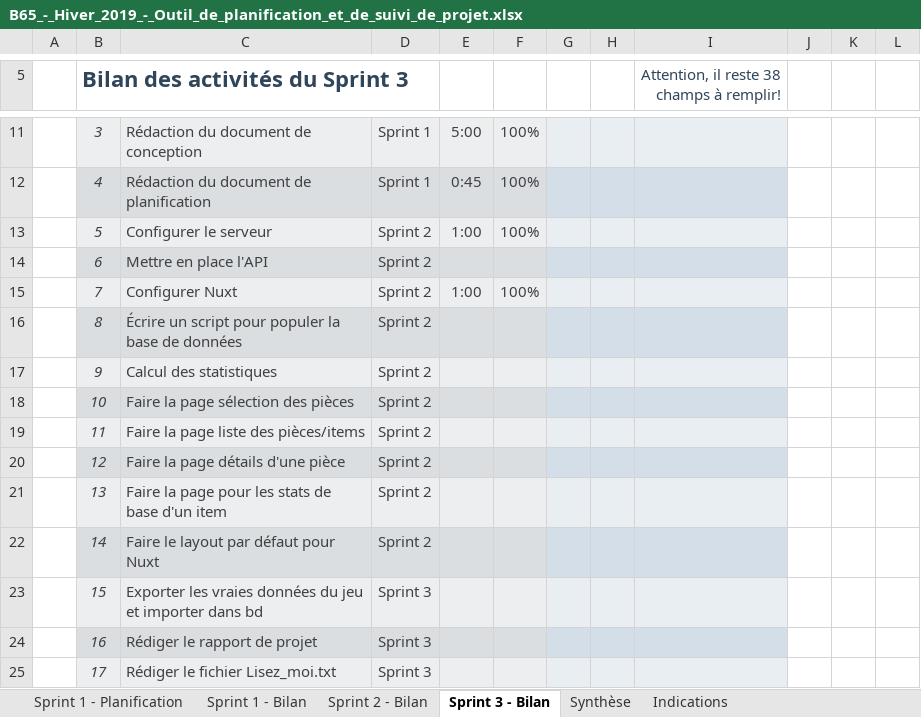
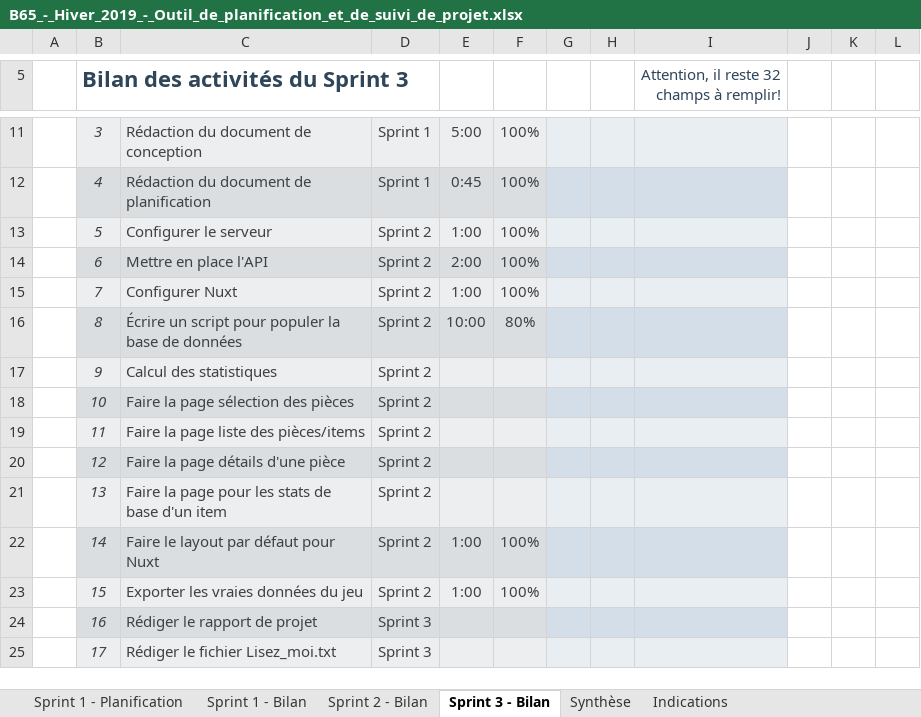
Before and after one commit to escargotprodige/synthese, an Excel workbook: docs/B65_-_Hiver_2019_-_Outil_de_planification_et_de_suivi_de_projet.xlsx, sheet Sprint 3 - Bilan, drawn as a sheet; only a part is shown, gaps mark what is left out; values as stored, in another font and other column widths than the file's, no borders; conditional formats not drawn; removed rows and columns are numbered as before the commit, all else as after; the diff names each change by its address in the sheet, - before the commit and + after, or states it on an @@ line.

```diff
--- a/docs/B65_-_Hiver_2019_-_Outil_de_planification_et_de_suivi_de_projet.xlsx (sheet Sprint 3 - Bilan)
+++ b/docs/B65_-_Hiver_2019_-_Outil_de_planification_et_de_suivi_de_projet.xlsx (sheet Sprint 3 - Bilan)
-I5: Attention, il reste 38 champs à remplir!
+I5: Attention, il reste 32 champs à remplir!
-E14: (empty)
+E14: 2:00
-F14: (empty)
+F14: 100%
-E16: (empty)
+E16: 10:00
-F16: (empty)
+F16: 80%
-E22: (empty)
+E22: 1:00
-F22: (empty)
+F22: 100%
-row 23:  | 15 | Exporter les vraies données du jeu et importer dans bd | Sprint 3
+row 23:  | 15 | Exporter les vraies données du jeu | Sprint 2 | 1:00 | 100%
```
Also changed, not shown: sheet Synthèse, sheet Sprint 2 - Bilan, sheet Sprint 1 - Planification, sheet Sprint 1 - Bilan, hidden cells, charts or pictures.
